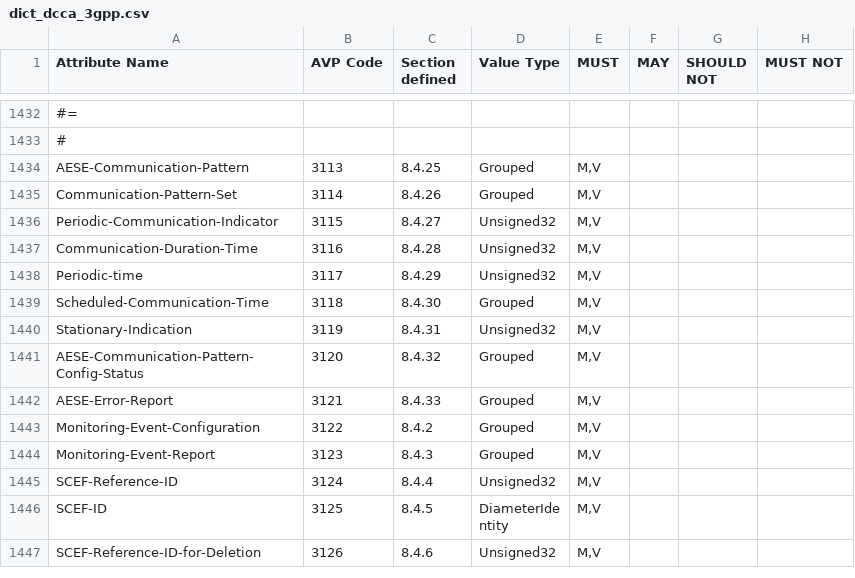
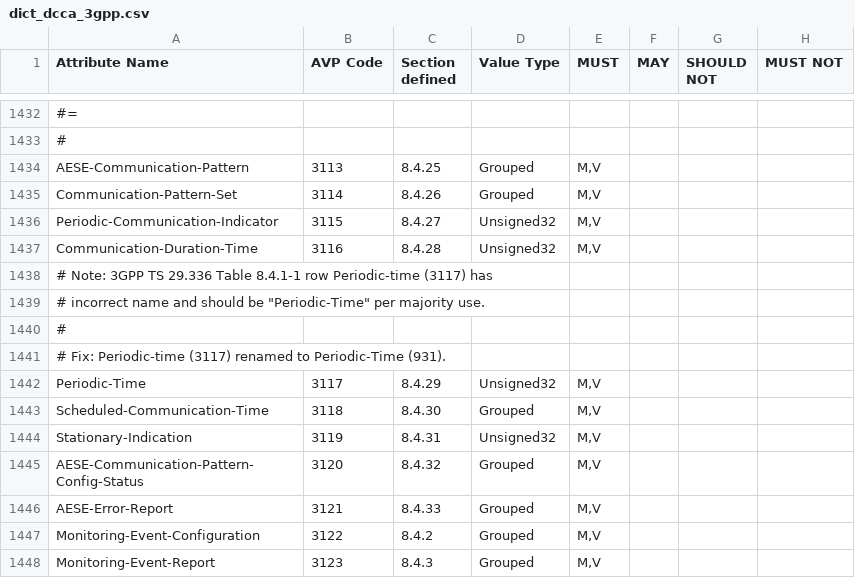
Before and after one commit to freeDiameter/freeDiameter, a CSV file: extensions/dict_dcca_3gpp/dict_dcca_3gpp.csv, drawn as a sheet; only a part is shown, gaps mark what is left out; the shorter side is filled out with more unchanged rows.

Commit message:
Rename Periodic-time (3117)
3GPP TS 29.336 Table 8.4.1-1 row Periodic-time (3117) has
incorrect name and should be "Periodic-Time" per majority use.
Fix: Periodic-time (3117) renamed to Periodic-Time (931).

```diff
--- a/extensions/dict_dcca_3gpp/dict_dcca_3gpp.csv
+++ b/extensions/dict_dcca_3gpp/dict_dcca_3gpp.csv
@@ -1437,3 +1437,7 @@ Periodic-Communication-Indicator,3115,8.4.27,Unsigned32,"M,V",,,
 Communication-Duration-Time,3116,8.4.28,Unsigned32,"M,V",,,
-Periodic-time,3117,8.4.29,Unsigned32,"M,V",,,
+# Note: 3GPP TS 29.336 Table 8.4.1-1 row Periodic-time (3117) has,,,,,,,
+"# incorrect name and should be ""Periodic-Time"" per majority use.",,,,,,,
+# ,,,,,,,
+# Fix: Periodic-time (3117) renamed to Periodic-Time (931).,,,,,,,
+Periodic-Time,3117,8.4.29,Unsigned32,"M,V",,,
 Scheduled-Communication-Time,3118,8.4.30,Grouped,"M,V",,,
```
Also changed, not shown: 1 other file.
